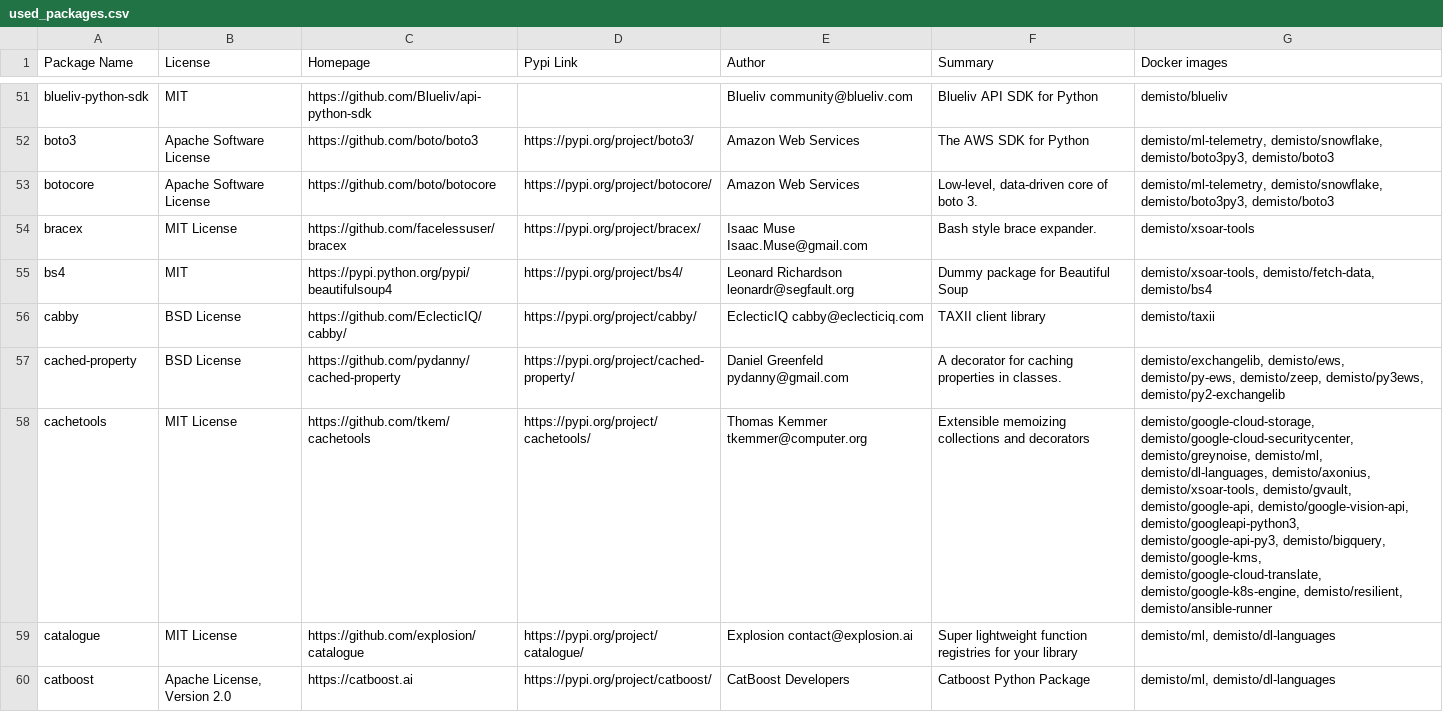
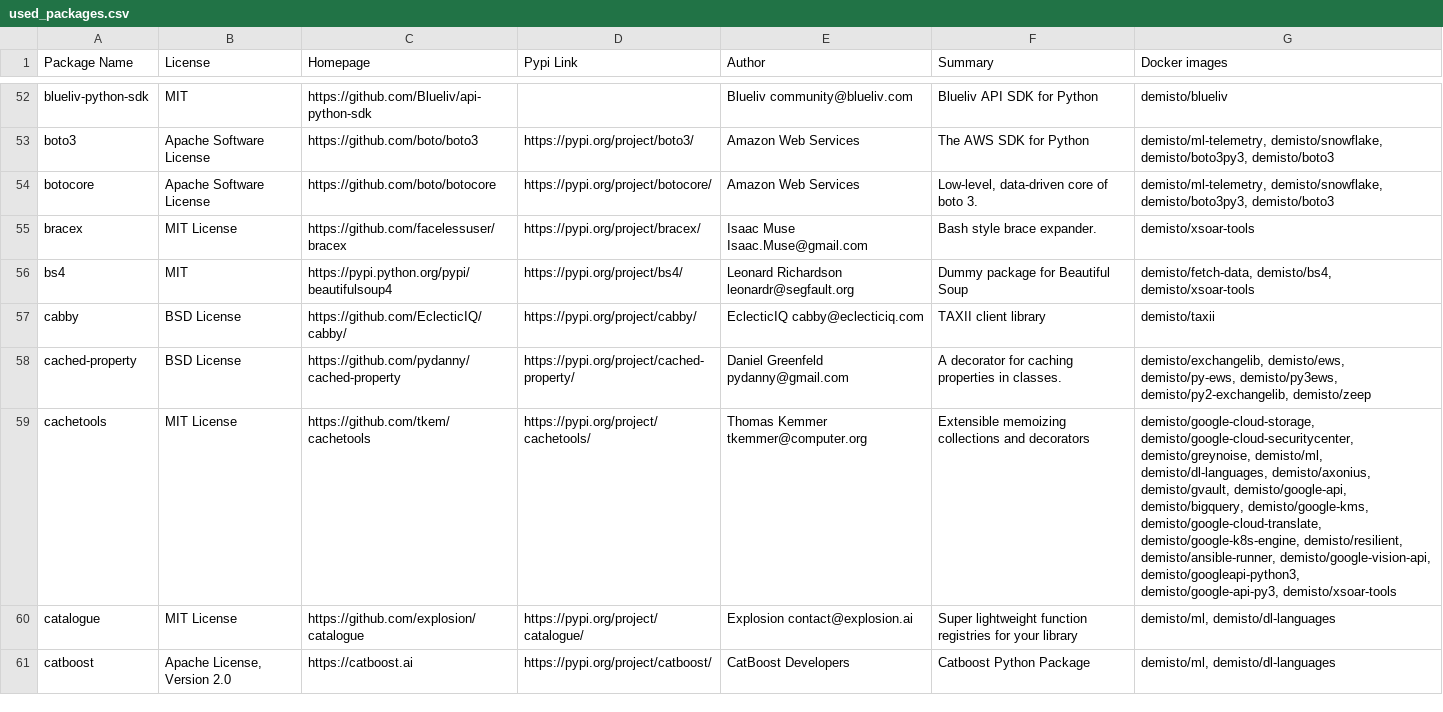
Before and after one commit to upstart-swiss/dockerfiles, a CSV file: used_packages.csv, drawn as a sheet; only a part is shown, gaps mark what is left out; the diff covers the shown part only.

Commit message:
Thu Apr  1 01:14:24 UTC 2021: automatic docker repository update

```diff
--- a/used_packages.csv
+++ b/used_packages.csv
@@ -54,6 +55,6 @@ botocore,Apache Software License,https://github.com/boto/botocore,https://pypi.o
 bracex,MIT License,https://github.com/facelessuser/bracex,https://pypi.org/project/bracex/,Isaac Muse Isaac.Muse@gmail.com,Bash style brace expander.,demisto/xsoar-tools
-bs4,MIT,https://pypi.python.org/pypi/beautifulsoup4,https://pypi.org/project/bs4/,Leonard Richardson leonardr@segfault.org,Dummy package for Beautiful Soup,"demisto/xsoar-tools, demisto/fetch-data, demisto/bs4"
+bs4,MIT,https://pypi.python.org/pypi/beautifulsoup4,https://pypi.org/project/bs4/,Leonard Richardson leonardr@segfault.org,Dummy package for Beautiful Soup,"demisto/fetch-data, demisto/bs4, demisto/xsoar-tools"
 cabby,BSD License,https://github.com/EclecticIQ/cabby/,https://pypi.org/project/cabby/,EclecticIQ cabby@eclecticiq.com,TAXII client library,demisto/taxii
-cached-property,BSD License,https://github.com/pydanny/cached-property,https://pypi.org/project/cached-property/,Daniel Greenfeld pydanny@gmail.com,A decorator for caching properties in classes.,"demisto/exchangelib, demisto/ews, demisto/py-ews, demisto/zeep, demisto/py3ews, demisto/py2-exchangelib"
-cachetools,MIT License,https://github.com/tkem/cachetools,https://pypi.org/project/cachetools/,Thomas Kemmer tkemmer@computer.org,Extensible memoizing collections and decorators,"demisto/google-cloud-storage, demisto/google-cloud-securitycenter, demisto/greynoise, demisto/ml, demisto/dl-languages, demisto/axonius, demisto/xsoar-tools, demisto/gvault, demisto/google-api, demisto/google-vision-api, demisto/googleapi-python3, demisto/google-api-py3, demisto/bigquery, demisto/google-kms, demisto/google-cloud-translate, demisto/google-k8s-engine, demisto/resilient, demisto/ansible-runner"
+cached-property,BSD License,https://github.com/pydanny/cached-property,https://pypi.org/project/cached-property/,Daniel Greenfeld pydanny@gmail.com,A decorator for caching properties in classes.,"demisto/exchangelib, demisto/ews, demisto/py-ews, demisto/py3ews, demisto/py2-exchangelib, demisto/zeep"
+cachetools,MIT License,https://github.com/tkem/cachetools,https://pypi.org/project/cachetools/,Thomas Kemmer tkemmer@computer.org,Extensible memoizing collections and decorators,"demisto/google-cloud-storage, demisto/google-cloud-securitycenter, demisto/greynoise, demisto/ml, demisto/dl-languages, demisto/axonius, demisto/gvault, demisto/google-api, demisto/bigquery, demisto/google-kms, demisto/google-cloud-translate, demisto/google-k8s-engine, demisto/resilient, demisto/ansible-runner, demisto/google-vision-api, demisto/googleapi-python3, demisto/google-api-py3, demisto/xsoar-tools"
 catalogue,MIT License,https://github.com/explosion/catalogue,https://pypi.org/project/catalogue/,Explosion contact@explosion.ai,Super lightweight function registries for your library,"demisto/ml, demisto/dl-languages"
```
Also changed, not shown: 1 added row and 90 edited cells elsewhere in this file, 32 other files.
